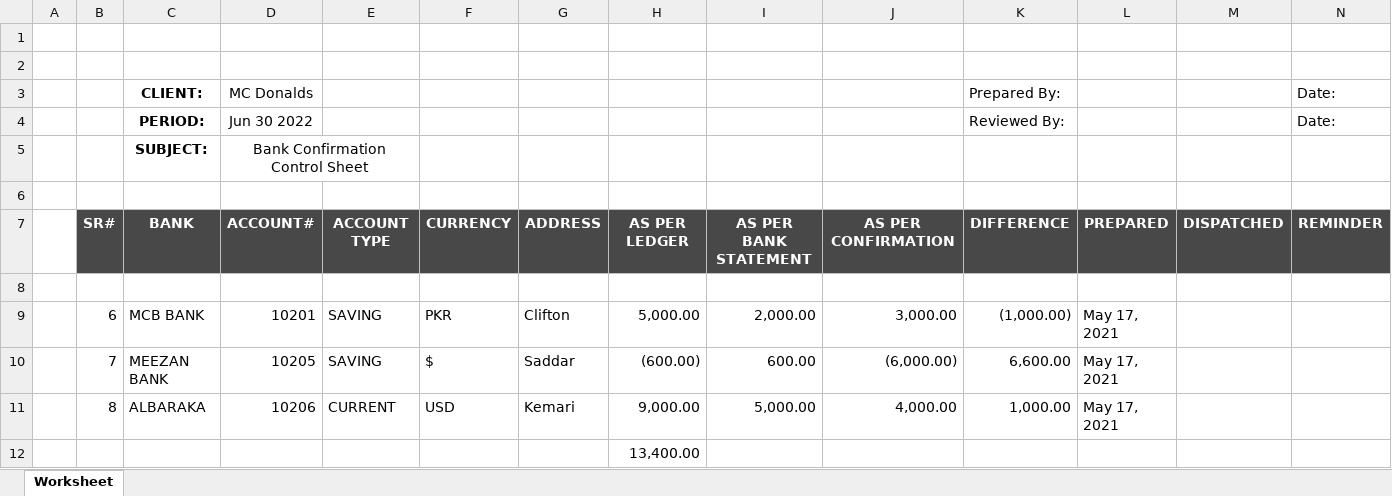
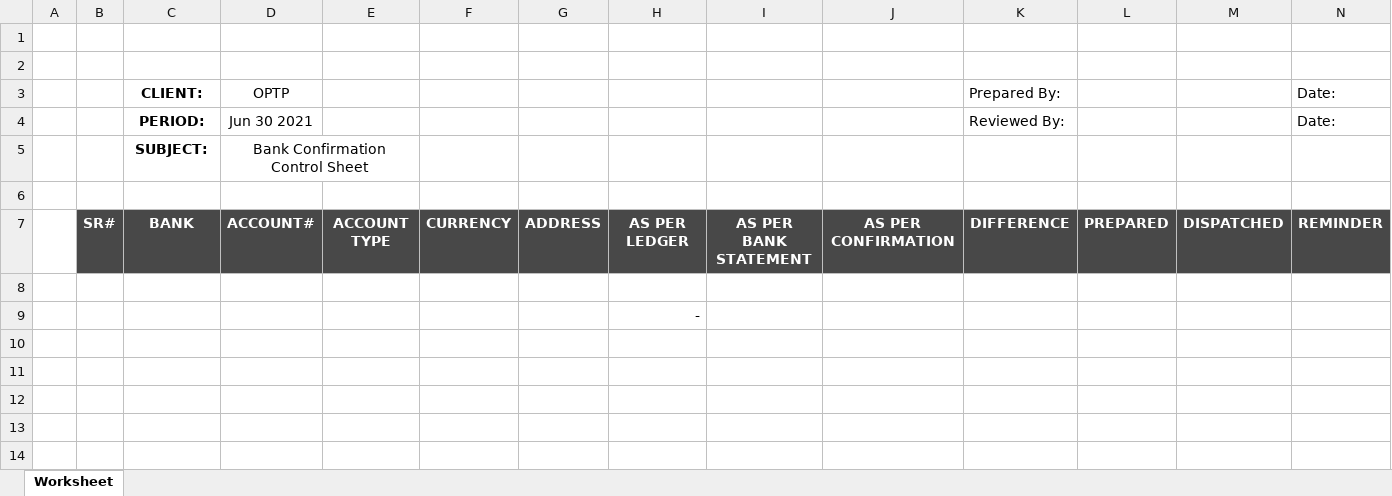
Before and after one commit to Junaid-Shoaib/mzaudit, an Excel workbook: public/hello world.xlsx, sheet Worksheet, drawn as a sheet; only a part is shown; values as stored, in another font and other column widths than the file's, no borders; removed rows and columns are numbered as before the commit, all else as after; rows hold the shown columns only; the diff names each change by its address in the sheet, - before the commit and + after, or states it on an @@ line.

```diff
--- a/public/hello world.xlsx (sheet Worksheet)
+++ b/public/hello world.xlsx (sheet Worksheet)
-D3: MC Donalds
+D3: OPTP
-D4: Jun 30 2022
+D4: Jun 30 2021
-row 9:  | 6 | MCB BANK | 10201 | SAVING | PKR | Clifton | 5,000.00 | 2,000.00 | 3,000.00 | (1,000.00) | May 17, 2021
-row 10:  | 7 | MEEZAN BANK | 10205 | SAVING | $ | Saddar | (600.00) | 600.00 | (6,000.00) | 6,600.00 | May 17, 2021
-row 11:  | 8 | ALBARAKA | 10206 | CURRENT | USD | Kemari | 9,000.00 | 5,000.00 | 4,000.00 | 1,000.00 | May 17, 2021
-H9: 13,400.00
+H9: -
```
Also changed, not shown: 10 other files.
